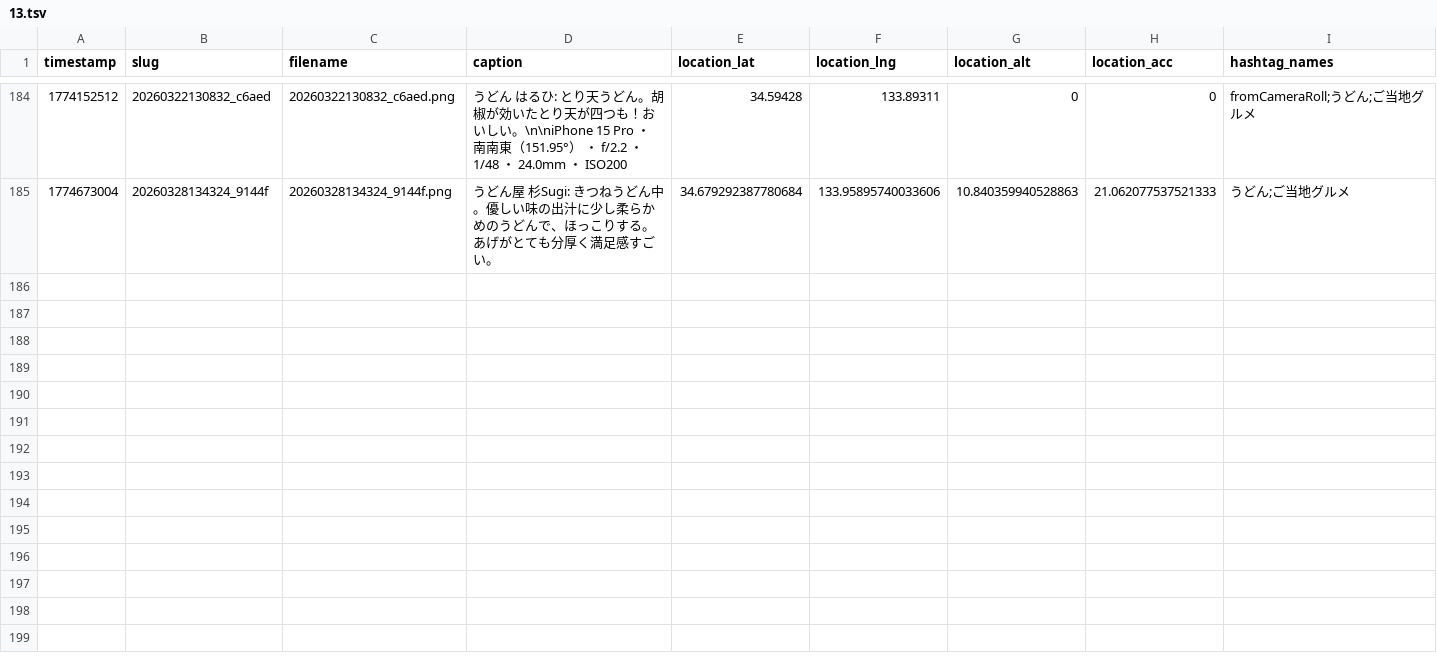
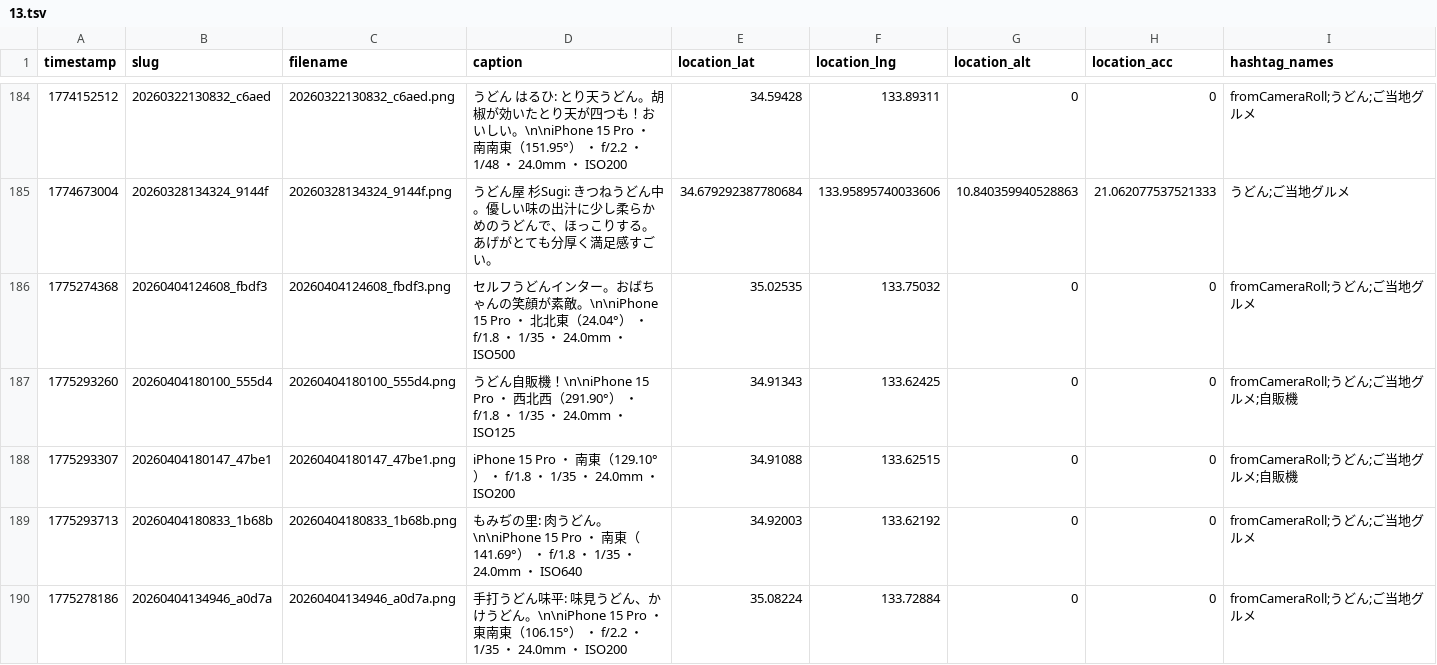
Before and after one commit to cocolabJP/repot-archive, a TSV file: data/v2_tsv/13.tsv, drawn as a sheet; only a part is shown, gaps mark what is left out.

```diff
--- a/data/v2_tsv/13.tsv
+++ b/data/v2_tsv/13.tsv
@@ -185 +185,6 @@ timestamp	slug	filename	caption	location_lat	location_lng	location_alt	location_
 1774673004	20260328134324_9144f	20260328134324_9144f.png	うどん屋 杉Sugi: きつねうどん中。優しい味の出汁に少し柔らかめのうどんで、ほっこりする。あげがとても分厚く満足感すごい。	34.679292387780684	133.95895740033606	10.840359940528863	21.062077537521333	うどん;ご当地グルメ
+1775274368	20260404124608_fbdf3	20260404124608_fbdf3.png	セルフうどんインター。おばちゃんの笑顔が素敵。\n\niPhone 15 Pro ・ 北北東（24.04°） ・ f/1.8 ・ 1/35 ・ 24.0mm ・ ISO500	35.02535	133.75032	0	0	fromCameraRoll;うどん;ご当地グルメ
+1775293260	20260404180100_555d4	20260404180100_555d4.png	うどん自販機！\n\niPhone 15 Pro ・ 西北西（291.90°） ・ f/1.8 ・ 1/35 ・ 24.0mm ・ ISO125	34.91343	133.62425	0	0	fromCameraRoll;うどん;ご当地グルメ;自販機
+1775293307	20260404180147_47be1	20260404180147_47be1.png	iPhone 15 Pro ・ 南東（129.10°） ・ f/1.8 ・ 1/35 ・ 24.0mm ・ ISO200	34.91088	133.62515	0	0	fromCameraRoll;うどん;ご当地グルメ;自販機
+1775293713	20260404180833_1b68b	20260404180833_1b68b.png	もみぢの里: 肉うどん。\n\niPhone 15 Pro ・ 南東（141.69°） ・ f/1.8 ・ 1/35 ・ 24.0mm ・ ISO640	34.92003	133.62192	0	0	fromCameraRoll;うどん;ご当地グルメ
+1775278186	20260404134946_a0d7a	20260404134946_a0d7a.png	手打うどん味平: 味見うどん、かけうどん。\n\niPhone 15 Pro ・ 東南東（106.15°） ・ f/2.2 ・ 1/35 ・ 24.0mm ・ ISO200	35.08224	133.72884	0	0	fromCameraRoll;うどん;ご当地グルメ
```
Also changed, not shown: data/v2_tsv/150.tsv, data/v2_tsv/42.tsv, 7 other files.
